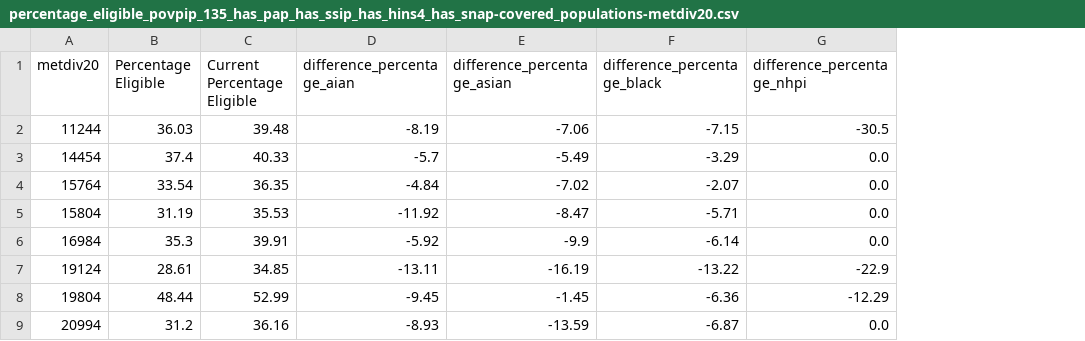
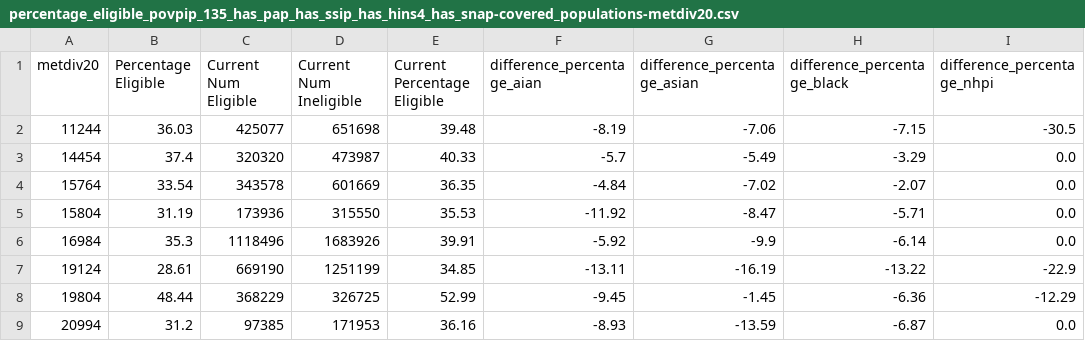
Before and after one commit to arnicuscTeam/ACP-Eligibility, a CSV file: Data/ACS_PUMS/Change_Eligibility/percentage_eligible_povpip_135_has_pap_has_ssip_has_hins4_has_snap-covered_populations-metdiv20.csv, drawn as a sheet; only a part is shown; the diff names each change by its address in the sheet, - before the commit and + after, or states it on an @@ line.

```diff
--- a/Data/ACS_PUMS/Change_Eligibility/percentage_eligible_povpip_135_has_pap_has_ssip_has_hins4_has_snap-covered_populations-metdiv20.csv
+++ b/Data/ACS_PUMS/Change_Eligibility/percentage_eligible_povpip_135_has_pap_has_ssip_has_hins4_has_snap-covered_populations-metdiv20.csv
+column C (Current Num Eligible), rows 2-9: 425077 | 320320 | 343578 | 173936 | 1118496 | 669190 | 368229 | 97385
+column D (Current Num Ineligible), rows 2-9: 651698 | 473987 | 601669 | 315550 | 1683926 | 1251199 | 326725 | 171953
```
Also changed, not shown: Data/ACS_PUMS/Change_Eligibility/combined-metdiv20.csv, 9 other files.
